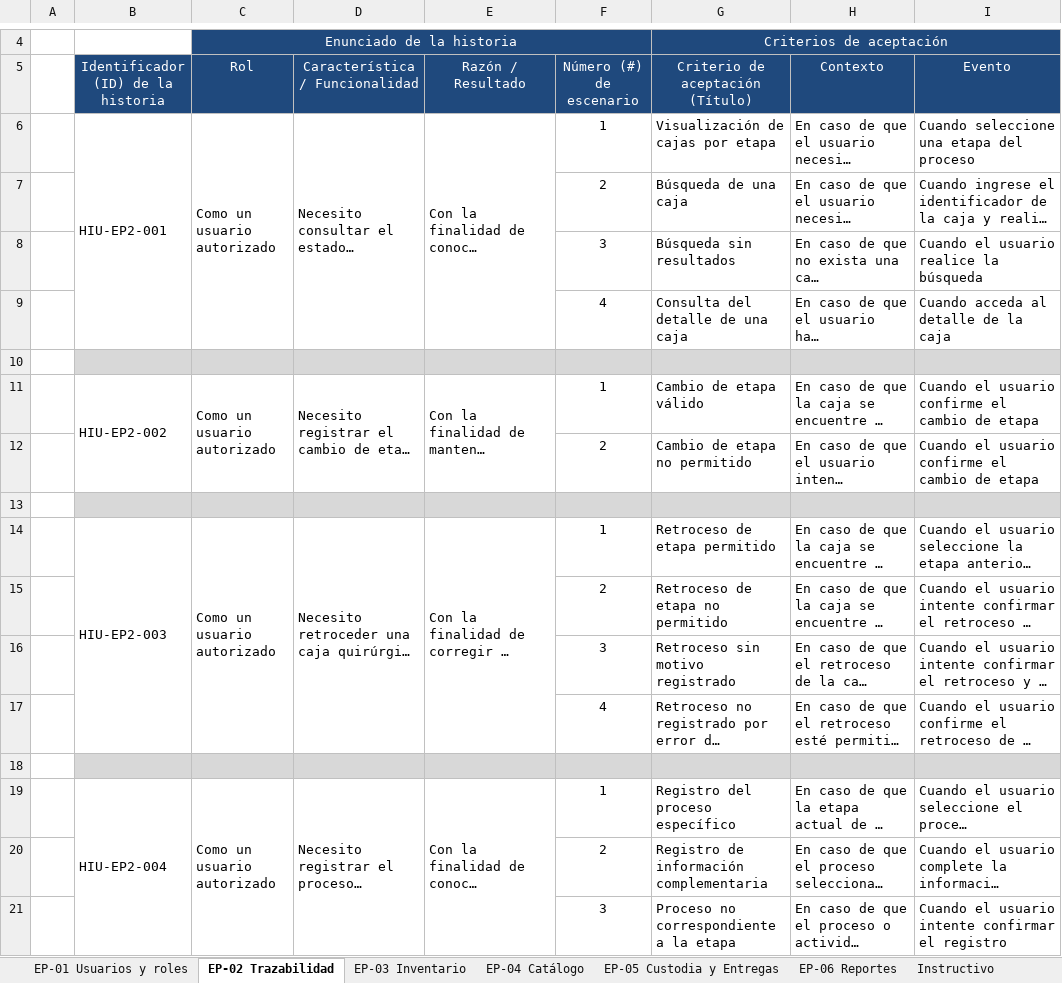
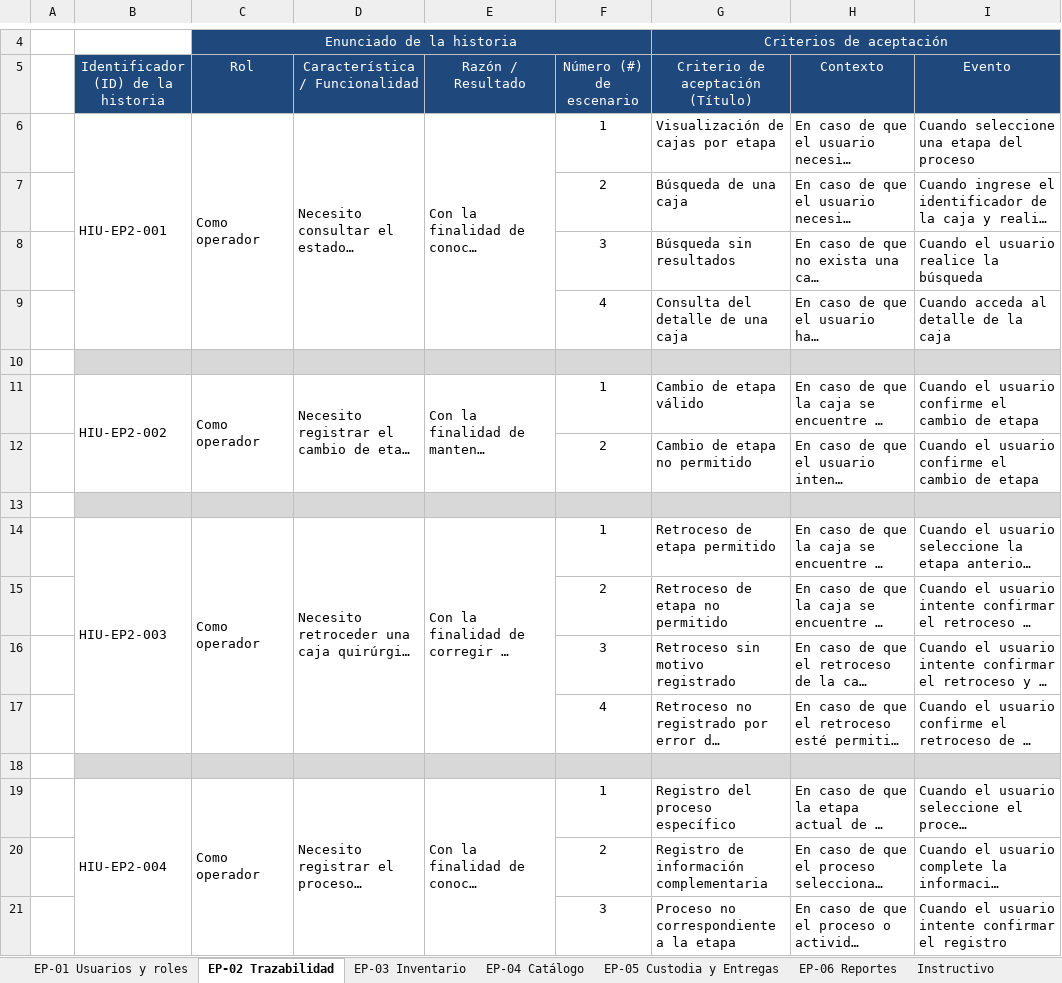
Before and after one commit to B0NS003/SIGTE, an Excel workbook: Fase 2/Evidencias Proyecto/Evidencias de documentación/3.2 Historias Usuario con instructivo.xlsx, sheet EP-02 Trazabilidad, drawn as a sheet; only a part is shown, gaps mark what is left out; long unchanged cells end in …; values as stored, in another font and other column widths than the file's, no borders; charts and pictures not drawn; the diff names each change by its address in the sheet, - before the commit and + after, or states it on an @@ line.

```diff
--- a/Fase 2/Evidencias Proyecto/Evidencias de documentación/3.2 Historias Usuario con instructivo.xlsx (sheet EP-02 Trazabilidad)
+++ b/Fase 2/Evidencias Proyecto/Evidencias de documentación/3.2 Historias Usuario con instructivo.xlsx (sheet EP-02 Trazabilidad)
-C6 (Rol): Como un usuario autorizado
+C6 (Rol): Como operador
-C11 (Rol): Como un usuario autorizado
+C11 (Rol): Como operador
-C14 (Rol): Como un usuario autorizado
+C14 (Rol): Como operador
-C19 (Rol): Como un usuario autorizado
+C19 (Rol): Como operador
```
Also changed, not shown: sheet EP-03 Inventario, sheet EP-01 Usuarios y roles, sheet EP-04 Catálogo, sheet EP-05 Custodia y Entregas, sheet EP-06 Reportes, Fase 2/Evidencias Proyecto/Evidencias de documentación/3.4 Product Backlog.xlsx, Fase 2/Evidencias Proyecto/Evidencias de documentación/3.5 Sprint Backlog.xlsx, 16 other files.
